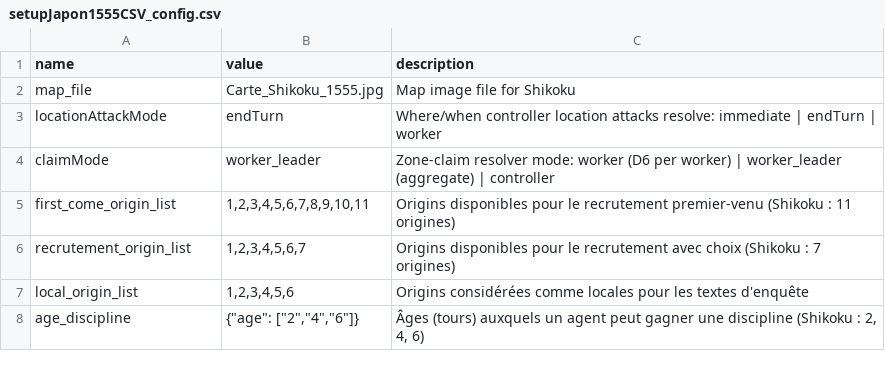
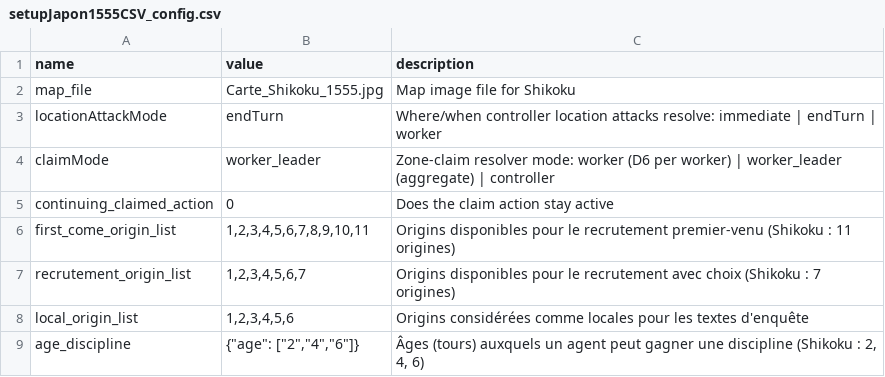
Before and after one commit to Edward-Croc/RPGConquestGame, a CSV file: var/csv/setupJapon1555CSV_config.csv, drawn as a sheet; only a part is shown.

```diff
--- a/var/csv/setupJapon1555CSV_config.csv
+++ b/var/csv/setupJapon1555CSV_config.csv
@@ -4,2 +4,3 @@
 "claimMode","worker_leader","Zone-claim resolver mode: worker (D6 per worker) | worker_leader (aggregate) | controller"
+"continuing_claimed_action",0,"Does the claim action stay active"
 "first_come_origin_list","1,2,3,4,5,6,7,8,9,10,11","Origins disponibles pour le recrutement premier-venu (Shikoku : 11 origines)"
```
